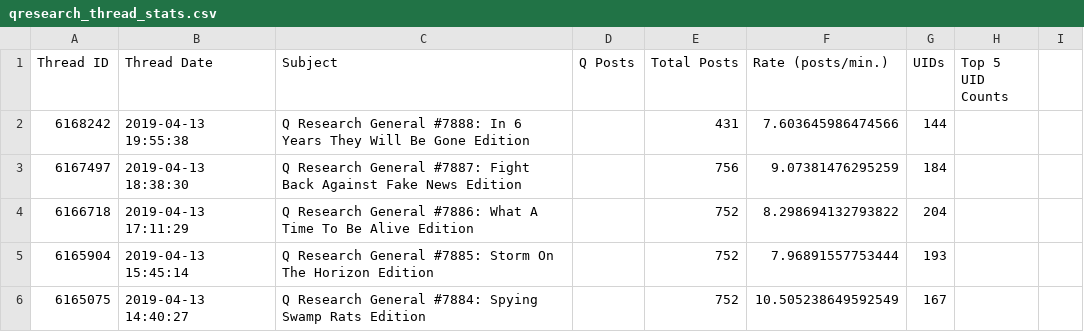
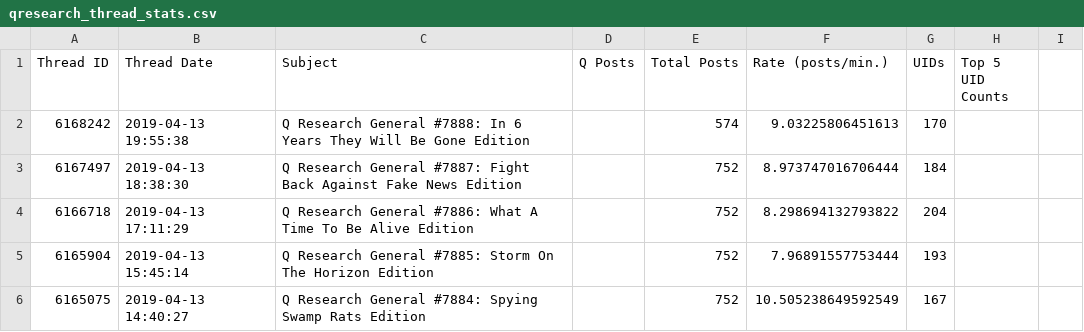
Before and after one commit to linosti/linosti.github.io, a CSV file: qresearch_thread_stats.csv, drawn as a sheet; only a part is shown.

```diff
--- a/qresearch_thread_stats.csv
+++ b/qresearch_thread_stats.csv
@@ -1,4 +1,4 @@
 "Thread ID","Thread Date","Subject","Q Posts","Total Posts","Rate (posts/min.)","UIDs","Top 5 UID Counts"
-6168242,"2019-04-13 19:55:38","Q Research General #7888: In 6 Years They Will Be Gone Edition",,431,7.603645986474566,144
-6167497,"2019-04-13 18:38:30","Q Research General #7887: Fight Back Against Fake News Edition",,756,9.07381476295259,184
+6168242,"2019-04-13 19:55:38","Q Research General #7888: In 6 Years They Will Be Gone Edition",,574,9.03225806451613,170
+6167497,"2019-04-13 18:38:30","Q Research General #7887: Fight Back Against Fake News Edition",,752,8.973747016706444,184
 6166718,"2019-04-13 17:11:29","Q Research General #7886: What A Time To Be Alive Edition",,752,8.298694132793822,204
```
Also changed, not shown: 1 other file.
